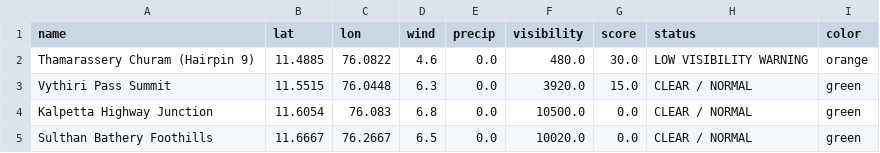
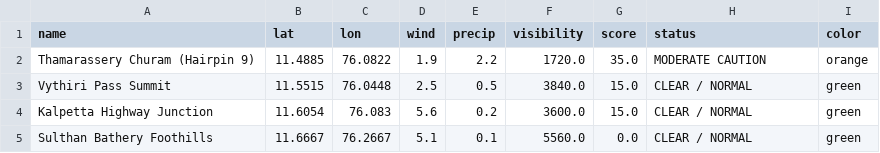
Before and after one commit to hridhikrishna/Supply-Chain-Environmental-Friction, a CSV file: logistics_friction_log.csv, drawn as a sheet.

```diff
--- a/logistics_friction_log.csv
+++ b/logistics_friction_log.csv
@@ -1,5 +1,5 @@
 name,lat,lon,wind,precip,visibility,score,status,color
-Thamarassery Churam (Hairpin 9),11.4885,76.0822,4.6,0.0,480.0,30.0,LOW VISIBILITY WARNING,orange
-Vythiri Pass Summit,11.5515,76.0448,6.3,0.0,3920.0,15.0,CLEAR / NORMAL,green
-Kalpetta Highway Junction,11.6054,76.083,6.8,0.0,10500.0,0.0,CLEAR / NORMAL,green
-Sulthan Bathery Foothills,11.6667,76.2667,6.5,0.0,10020.0,0.0,CLEAR / NORMAL,green
+Thamarassery Churam (Hairpin 9),11.4885,76.0822,1.9,2.2,1720.0,35.0,MODERATE CAUTION,orange
+Vythiri Pass Summit,11.5515,76.0448,2.5,0.5,3840.0,15.0,CLEAR / NORMAL,green
+Kalpetta Highway Junction,11.6054,76.083,5.6,0.2,3600.0,15.0,CLEAR / NORMAL,green
+Sulthan Bathery Foothills,11.6667,76.2667,5.1,0.1,5560.0,0.0,CLEAR / NORMAL,green
```
Also changed, not shown: 1 other file.
